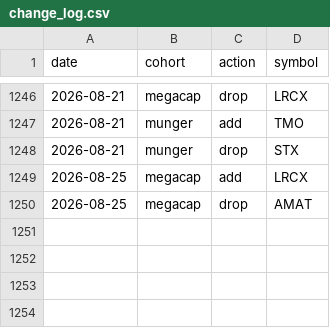
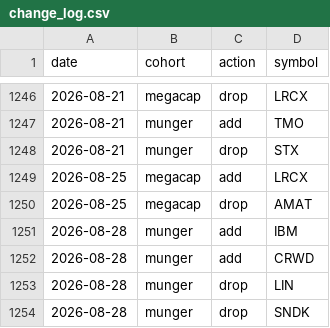
Before and after one commit to zacseidel/momentum, a CSV file: data/universe/change_log.csv, drawn as a sheet; only a part is shown, gaps mark what is left out.

```diff
--- a/data/universe/change_log.csv
+++ b/data/universe/change_log.csv
@@ -1250 +1250,5 @@ date,cohort,action,symbol
 2026-08-25,megacap,drop,AMAT
+2026-08-28,munger,add,IBM
+2026-08-28,munger,add,CRWD
+2026-08-28,munger,drop,LIN
+2026-08-28,munger,drop,SNDK
```
Also changed, not shown: data/universe/megacap.csv, data/universe/munger.csv, 6 other files.
